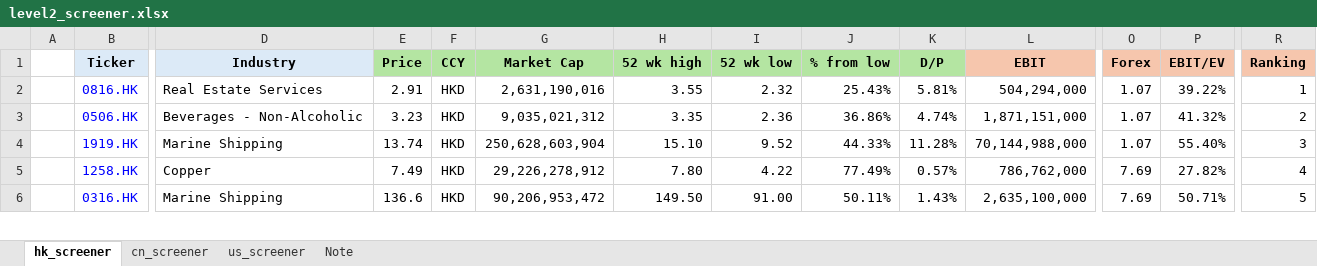
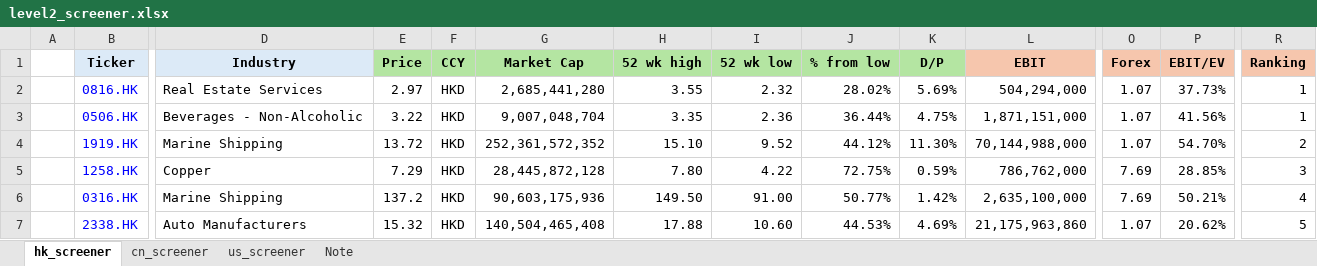
Before and after one commit to JerryChenz/Invest_Proc_1, an Excel workbook: financial_models/level2_screener.xlsx, sheet hk_screener, drawn as a sheet; only a part is shown, gaps mark what is left out; values as stored, in another font and other column widths than the file's, no borders; conditional formats not drawn; rows hold the shown columns only; the diff covers the shown part only; the diff names each change by its address in the sheet, - before the commit and + after, or states it on an @@ line.

Commit message:
Updated Models and Monitors

```diff
--- a/financial_models/level2_screener.xlsx (sheet hk_screener)
+++ b/financial_models/level2_screener.xlsx (sheet hk_screener)
-E2 (Price): 2.91
+E2 (Price): 2.97
-G2 (Market Cap): 2,631,190,016
+G2 (Market Cap): 2,685,441,280
-J2 (% from low): 25.43%
+J2 (% from low): 28.02%
-K2 (D/P): 5.81%
+K2 (D/P): 5.69%
-P2 (EBIT/EV): 39.22%
+P2 (EBIT/EV): 37.73%
-E3 (Price): 3.23
+E3 (Price): 3.22
-G3 (Market Cap): 9,035,021,312
+G3 (Market Cap): 9,007,048,704
-J3 (% from low): 36.86%
+J3 (% from low): 36.44%
-K3 (D/P): 4.74%
+K3 (D/P): 4.75%
-P3 (EBIT/EV): 41.32%
+P3 (EBIT/EV): 41.56%
-R3 (Ranking): 2
+R3 (Ranking): 1
-E4 (Price): 13.74
+E4 (Price): 13.72
-G4 (Market Cap): 250,628,603,904
+G4 (Market Cap): 252,361,572,352
-J4 (% from low): 44.33%
+J4 (% from low): 44.12%
-K4 (D/P): 11.28%
+K4 (D/P): 11.30%
-P4 (EBIT/EV): 55.40%
+P4 (EBIT/EV): 54.70%
-R4 (Ranking): 3
+R4 (Ranking): 2
-E5 (Price): 7.49
+E5 (Price): 7.29
-G5 (Market Cap): 29,226,278,912
+G5 (Market Cap): 28,445,872,128
-J5 (% from low): 77.49%
+J5 (% from low): 72.75%
-K5 (D/P): 0.57%
+K5 (D/P): 0.59%
-P5 (EBIT/EV): 27.82%
+P5 (EBIT/EV): 28.85%
-R5 (Ranking): 4
+R5 (Ranking): 3
-E6 (Price): 136.6
+E6 (Price): 137.2
-G6 (Market Cap): 90,206,953,472
+G6 (Market Cap): 90,603,175,936
-J6 (% from low): 50.11%
+J6 (% from low): 50.77%
-K6 (D/P): 1.43%
+K6 (D/P): 1.42%
-P6 (EBIT/EV): 50.71%
+P6 (EBIT/EV): 50.21%
-R6 (Ranking): 5
+R6 (Ranking): 4
+row 7:  | 2338.HK | Auto Manufacturers | 15.32 | HKD | 140,504,465,408 | 17.88 | 10.60 | 44.53% | 4.69% | 21,175,963,860 | 1.07 | 20.62% | 5
```
Also changed, not shown: 25 added rows, 25 removed rows and 469 edited cells elsewhere in this sheet, formulas that keep their value.
